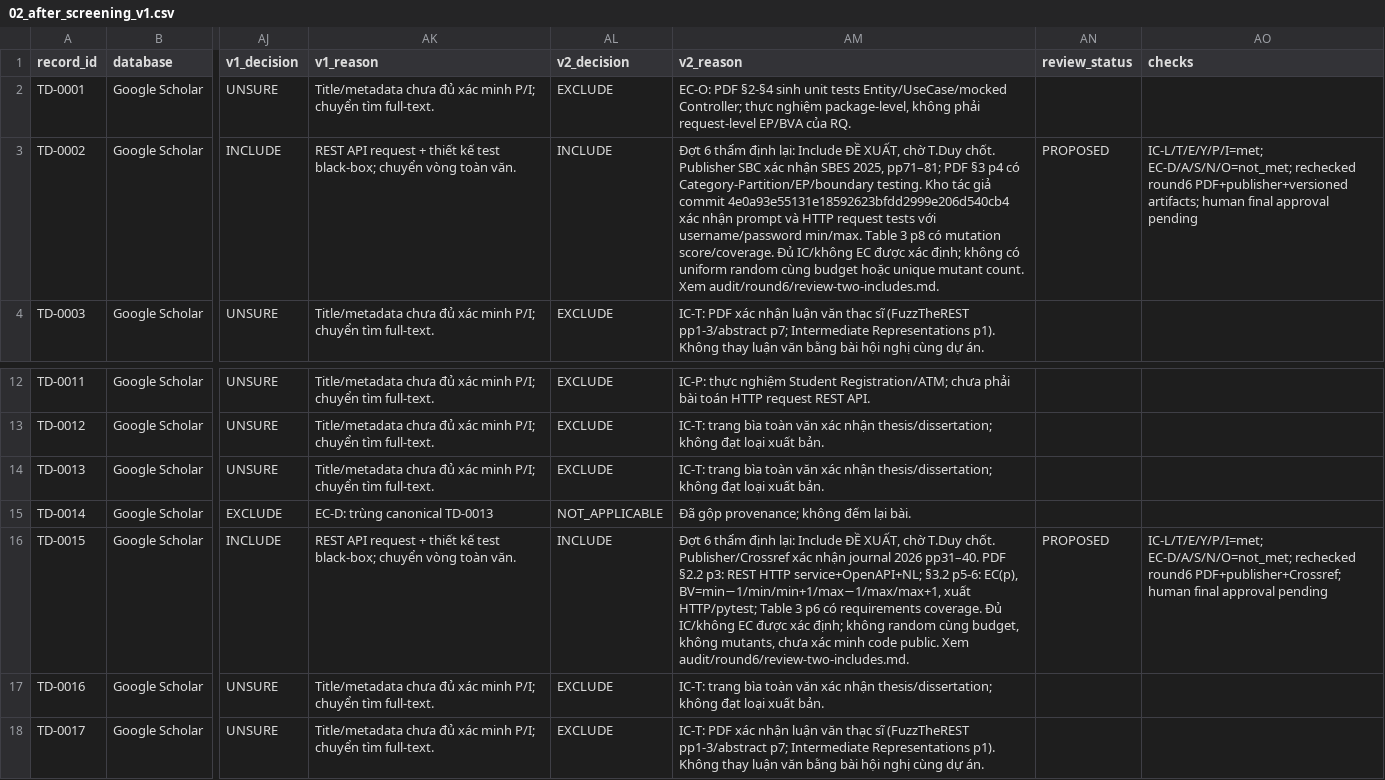
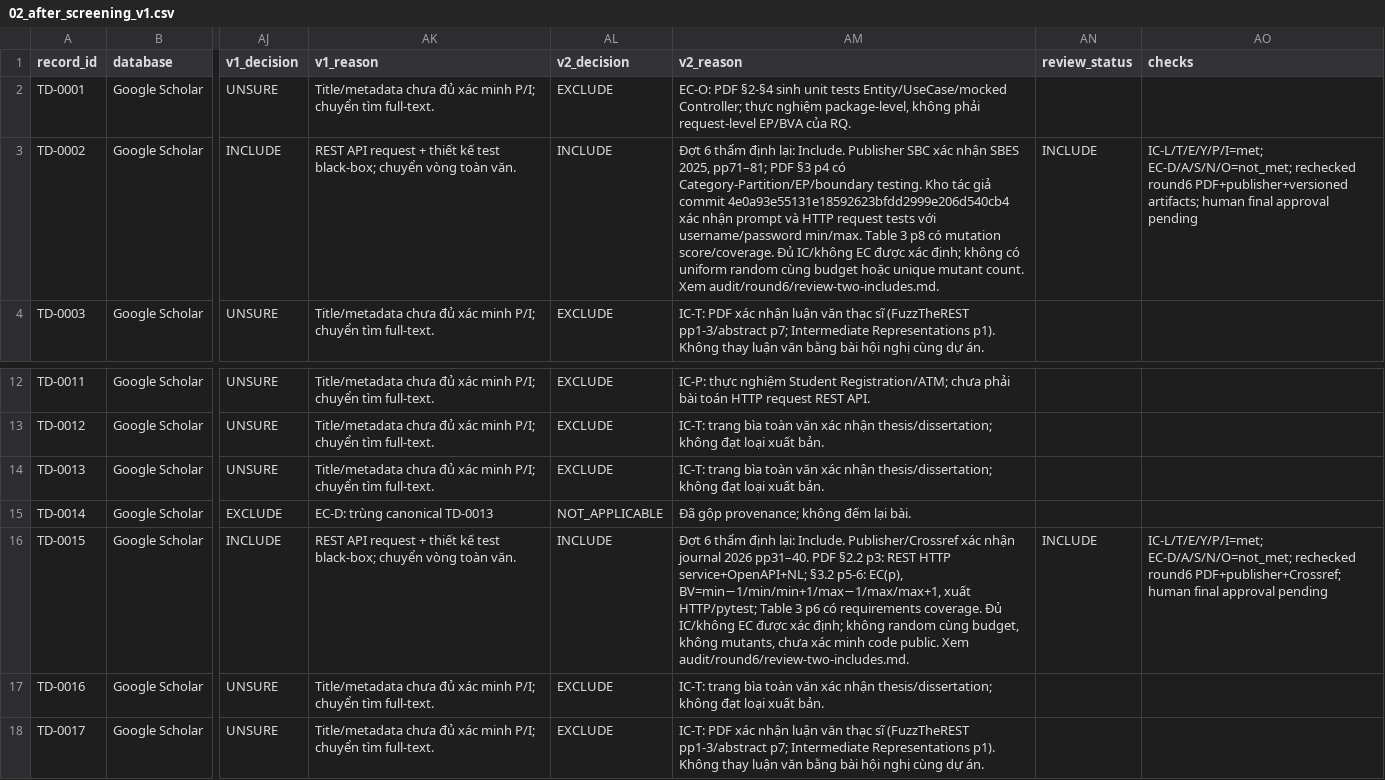
Before and after one commit to LamLizard/RT-SWT302-001-SaoCungDuoc, a CSV file: t.duy/SLR/02_after_screening_v1.csv, drawn as a sheet; only a part is shown, gaps mark what is left out; the diff names each change by its address in the sheet, - before the commit and + after, or states it on an @@ line.

Commit message:
feat: add SLR screening data, evidence table, prisma flow, and search logs

```diff
--- a/t.duy/SLR/02_after_screening_v1.csv
+++ b/t.duy/SLR/02_after_screening_v1.csv
-AM3 (v2_reason): …định lại: Include ĐỀ XUẤT, chờ T.Duy chốt. Publisher SBC…
+AM3 (v2_reason): …định lại: Include. Publisher SBC…
-AN3 (review_status): PROPOSED
+AN3 (review_status): INCLUDE
-AM16 (v2_reason): …định lại: Include ĐỀ XUẤT, chờ T.Duy chốt. Publisher/Crossref xác…
+AM16 (v2_reason): …định lại: Include. Publisher/Crossref xác…
-AN16 (review_status): PROPOSED
+AN16 (review_status): INCLUDE
```
Also changed, not shown: t.duy/SLR/03_final_included.csv, 3 other files.
